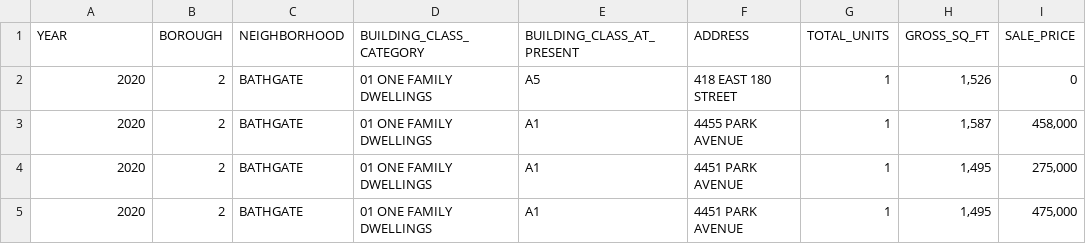
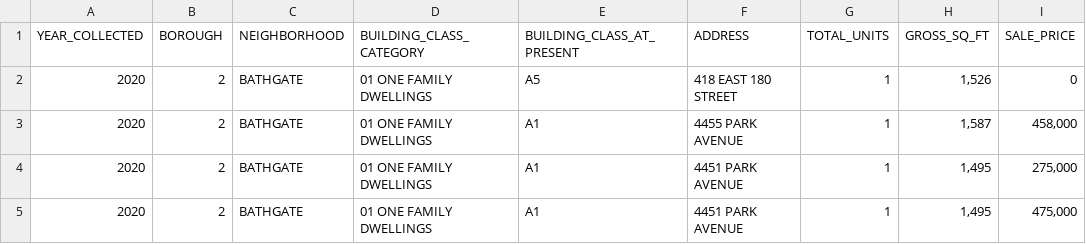
Before and after one commit to mstegmuller/Group_10_Project, a CSV file: Resources/bronx_annual_sales20.csv, drawn as a sheet; only a part is shown.

Commit message:
Update year column name in bronx csv

```diff
--- a/Resources/bronx_annual_sales20.csv
+++ b/Resources/bronx_annual_sales20.csv
@@ -1,2 +1,2 @@
-YEAR,BOROUGH,NEIGHBORHOOD,BUILDING_CLASS_CATEGORY,BUILDING_CLASS_AT_PRESENT,ADDRESS,TOTAL_UNITS,GROSS_SQ_FT,SALE_PRICE
+YEAR_COLLECTED,BOROUGH,NEIGHBORHOOD,BUILDING_CLASS_CATEGORY,BUILDING_CLASS_AT_PRESENT,ADDRESS,TOTAL_UNITS,GROSS_SQ_FT,SALE_PRICE
 2020,2,BATHGATE,01 ONE FAMILY DWELLINGS,A5,418 EAST 180 STREET,1,"1,526",0
```
